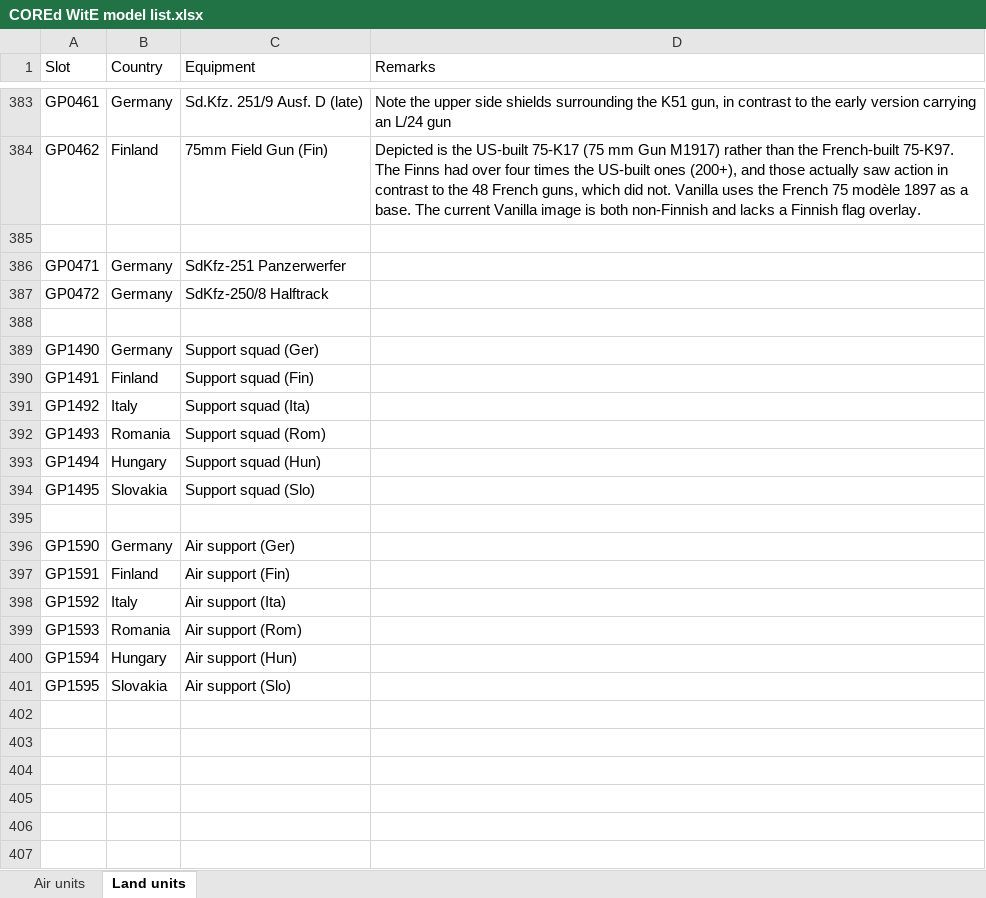
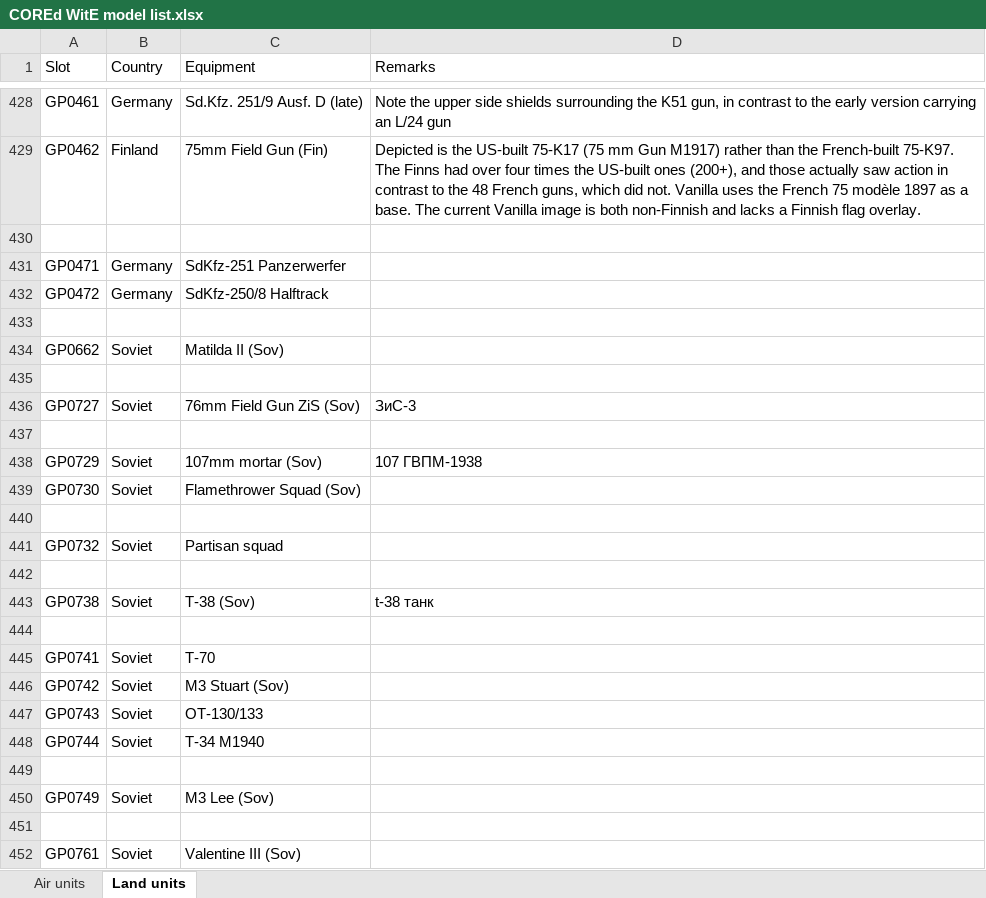
Before and after one commit to mod-CORE2/Gary-Grigsby-s-War-in-the-East, an Excel workbook: COREd WitE model list.xlsx, sheet Land units, drawn as a sheet; only a part is shown, gaps mark what is left out; the shorter side is filled out with more unchanged rows; values as stored, in another font and other column widths than the file's, no cell formats; the diff covers the shown part only; the diff names each change by its address in the sheet, - before the commit and + after, or states it on an @@ line.

```diff
--- a/COREd WitE model list.xlsx (sheet Land units)
+++ b/COREd WitE model list.xlsx (sheet Land units)
+row 434: GP0662 | Soviet | Matilda II (Sov)
+row 435: (empty)
+row 436: GP0727 | Soviet | 76mm Field Gun ZiS (Sov) | ЗиС-3
+row 437: (empty)
+row 438: GP0729 | Soviet | 107mm mortar (Sov) | 107 ГВПМ-1938
+row 439: GP0730 | Soviet | Flamethrower Squad (Sov)
+row 440: (empty)
+row 441: GP0732 | Soviet | Partisan squad
+row 442: (empty)
+row 443: GP0738 | Soviet | T-38 (Sov) | t-38 танк
+row 444: (empty)
+row 445: GP0741 | Soviet | T-70
+row 446: GP0742 | Soviet | M3 Stuart (Sov)
+row 447: GP0743 | Soviet | OT-130/133
+row 448: GP0744 | Soviet | T-34 M1940
+row 449: (empty)
+row 450: GP0749 | Soviet | M3 Lee (Sov)
+row 451: (empty)
+row 452: GP0761 | Soviet | Valentine III (Sov)
```
Also changed, not shown: 78 added rows and 66 edited cells elsewhere in this sheet, cell formats, 56 other files.
